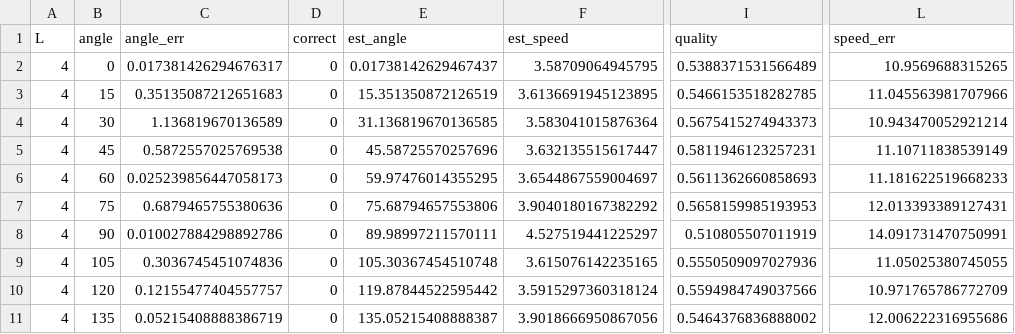
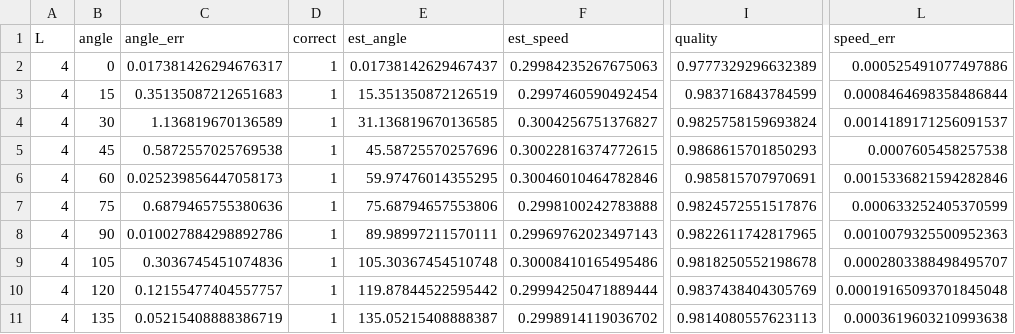
Before and after one commit to onewmann/hs-esslingen, a CSV file: benchmark/results/accuracy.csv, drawn as a sheet; only a part is shown, gaps mark what is left out; the diff covers the shown part only; the diff names each change by its address in the sheet, - before the commit and + after, or states it on an @@ line.

```diff
--- a/benchmark/results/accuracy.csv
+++ b/benchmark/results/accuracy.csv
-D2:D11 (correct): 0
+D2:D11 (correct): 1
-F2 (est_speed): 3.58709064945795
+F2 (est_speed): 0.29984235267675063
-I2 (quality): 0.5388371531566489
+I2 (quality): 0.9777329296632389
-L2 (speed_err): 10.9569688315265
+L2 (speed_err): 0.000525491077497886
-F3 (est_speed): 3.6136691945123895
+F3 (est_speed): 0.2997460590492454
-I3 (quality): 0.5466153518282785
+I3 (quality): 0.983716843784599
-L3 (speed_err): 11.045563981707966
+L3 (speed_err): 0.0008464698358486844
-F4 (est_speed): 3.583041015876364
+F4 (est_speed): 0.3004256751376827
-I4 (quality): 0.5675415274943373
+I4 (quality): 0.9825758159693824
-L4 (speed_err): 10.943470052921214
+L4 (speed_err): 0.0014189171256091537
-F5 (est_speed): 3.632135515617447
+F5 (est_speed): 0.30022816374772615
-I5 (quality): 0.5811946123257231
+I5 (quality): 0.9868615701850293
-L5 (speed_err): 11.10711838539149
+L5 (speed_err): 0.0007605458257538
-F6 (est_speed): 3.6544867559004697
+F6 (est_speed): 0.30046010464782846
-I6 (quality): 0.5611362660858693
+I6 (quality): 0.985815707970691
-L6 (speed_err): 11.181622519668233
+L6 (speed_err): 0.0015336821594282846
-F7 (est_speed): 3.9040180167382292
+F7 (est_speed): 0.2998100242783888
-I7 (quality): 0.5658159985193953
+I7 (quality): 0.9824572551517876
-L7 (speed_err): 12.013393389127431
+L7 (speed_err): 0.000633252405370599
-F8 (est_speed): 4.527519441225297
+F8 (est_speed): 0.29969762023497143
-I8 (quality): 0.510805507011919
+I8 (quality): 0.9822611742817965
-L8 (speed_err): 14.091731470750991
+L8 (speed_err): 0.0010079325500952363
-F9 (est_speed): 3.615076142235165
+F9 (est_speed): 0.30008410165495486
-I9 (quality): 0.5550509097027936
+I9 (quality): 0.9818250552198678
-L9 (speed_err): 11.05025380745055
+L9 (speed_err): 0.0002803388498495707
-F10 (est_speed): 3.5915297360318124
+F10 (est_speed): 0.29994250471889444
-I10 (quality): 0.5594984749037566
+I10 (quality): 0.9837438404305769
-L10 (speed_err): 10.971765786772709
+L10 (speed_err): 0.00019165093701845048
-F11 (est_speed): 3.9018666950867056
+F11 (est_speed): 0.2998914119036702
-I11 (quality): 0.5464376836888002
+I11 (quality): 0.9814080557623113
-L11 (speed_err): 12.006222316955686
+L11 (speed_err): 0.0003619603210993638
```
Also changed, not shown: 56 edited cells elsewhere in this file, benchmark/results/recordings.csv, benchmark/results/static.csv, 7 other files.
